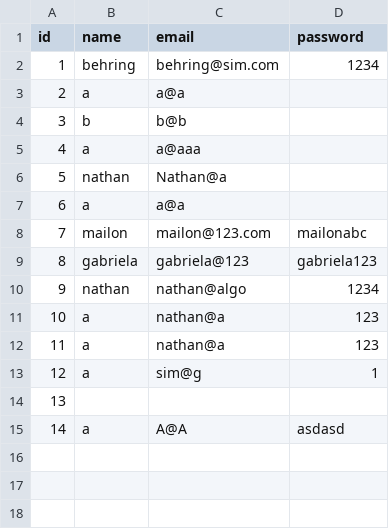
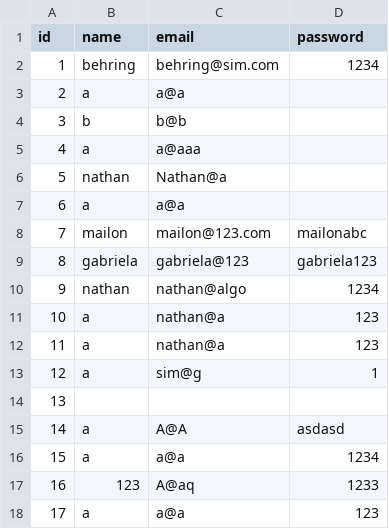
Before and after one commit to N4than-Rossi/Marketplace_estudantil, a CSV file: armazenamento.csv, drawn as a sheet; the diff names each change by its address in the sheet, - before the commit and + after, or states it on an @@ line.

```diff
--- a/armazenamento.csv
+++ b/armazenamento.csv
+row 16: 15 | a | a@a | 1234
+row 17: 16 | 123 | A@aq | 1233
+row 18: 17 | a | a@a | 123
```
Also changed, not shown: 4 other files.
